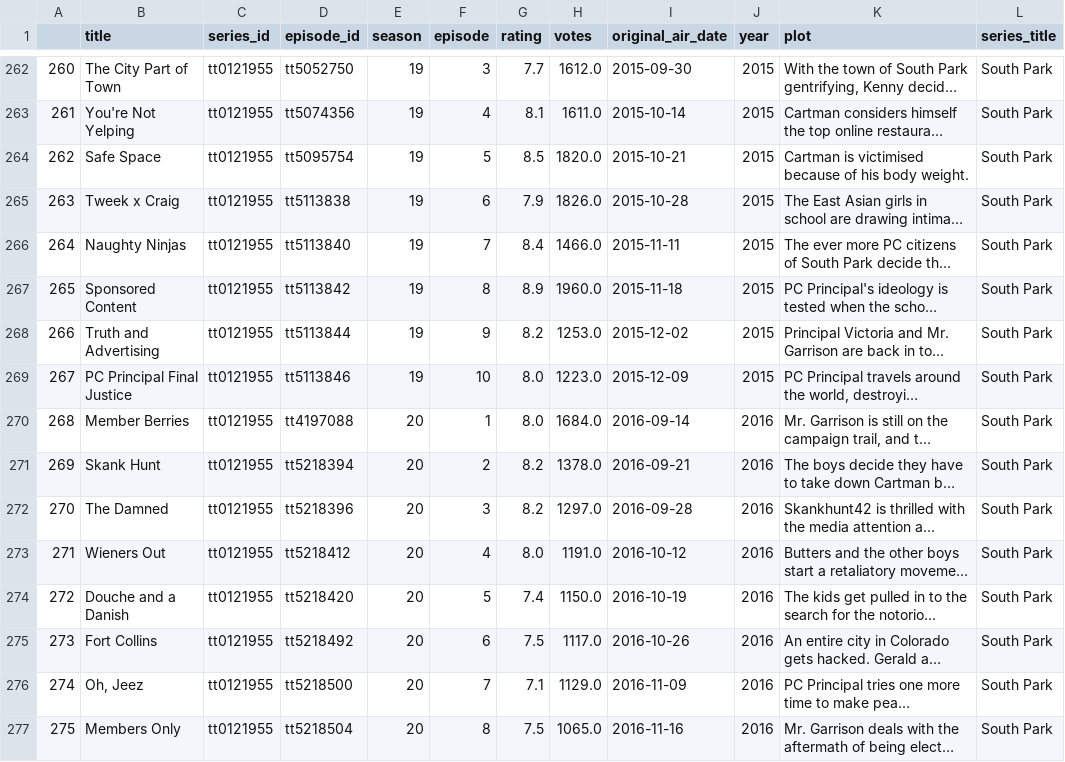
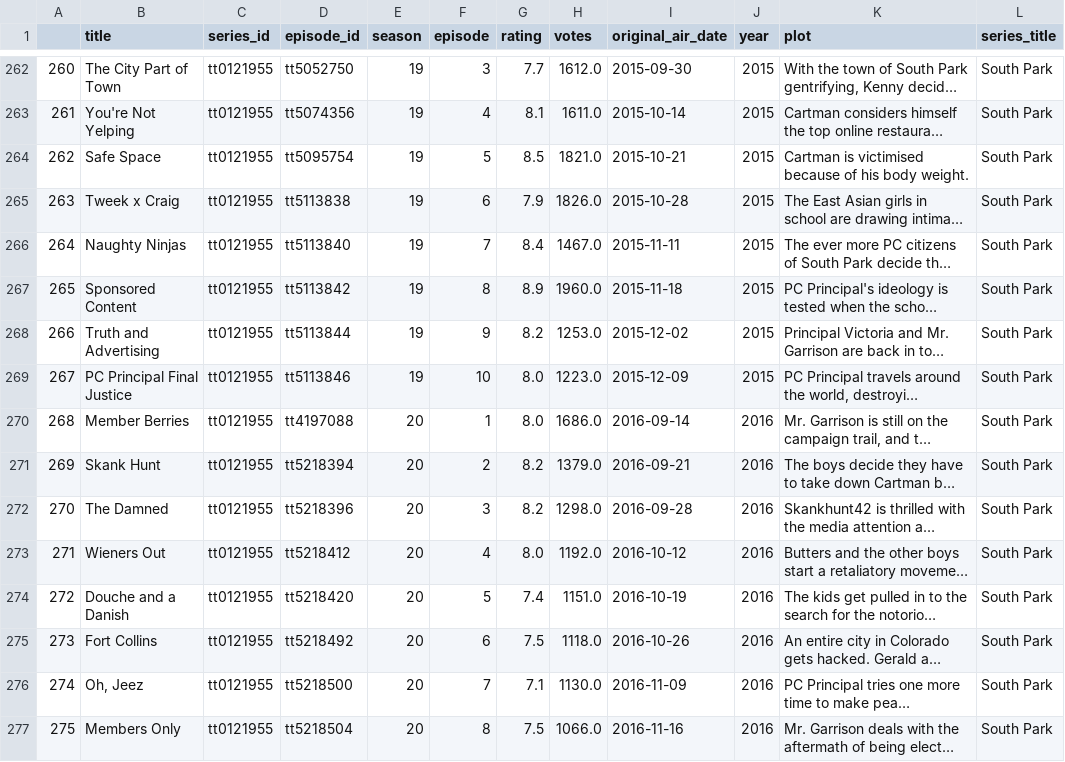
Before and after one commit to rustygentile/imdb-dashboard, a CSV file: exploration/ep_data/tt0121955.csv, drawn as a sheet; only a part is shown, gaps mark what is left out; long unchanged cells end in …; the diff covers the shown part only; the diff names each change by its address in the sheet, - before the commit and + after, or states it on an @@ line.

```diff
--- a/exploration/ep_data/tt0121955.csv
+++ b/exploration/ep_data/tt0121955.csv
-H264 (votes): 1820.0
+H264 (votes): 1821.0
-H266 (votes): 1466.0
+H266 (votes): 1467.0
-H270 (votes): 1684.0
+H270 (votes): 1686.0
-H271 (votes): 1378.0
+H271 (votes): 1379.0
-H272 (votes): 1297.0
+H272 (votes): 1298.0
-H273 (votes): 1191.0
+H273 (votes): 1192.0
-H274 (votes): 1150.0
+H274 (votes): 1151.0
-H275 (votes): 1117.0
+H275 (votes): 1118.0
-H276 (votes): 1129.0
+H276 (votes): 1130.0
-H277 (votes): 1065.0
+H277 (votes): 1066.0
```
Also changed, not shown: 49 edited cells elsewhere in this file, exploration/ep_data/tt0096697.csv, exploration/ep_data/tt0105950.csv, 20 other files.
